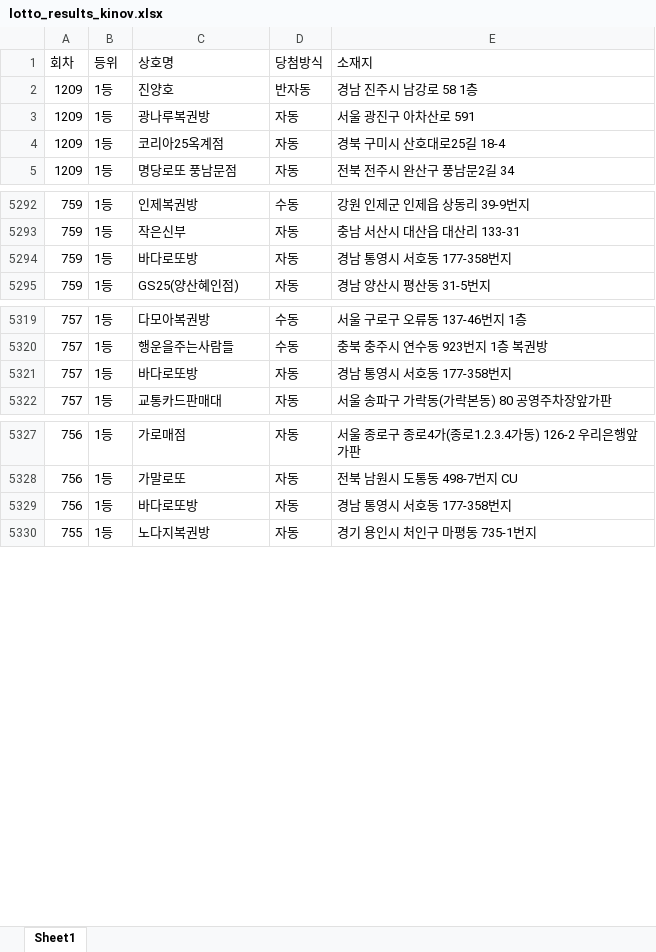
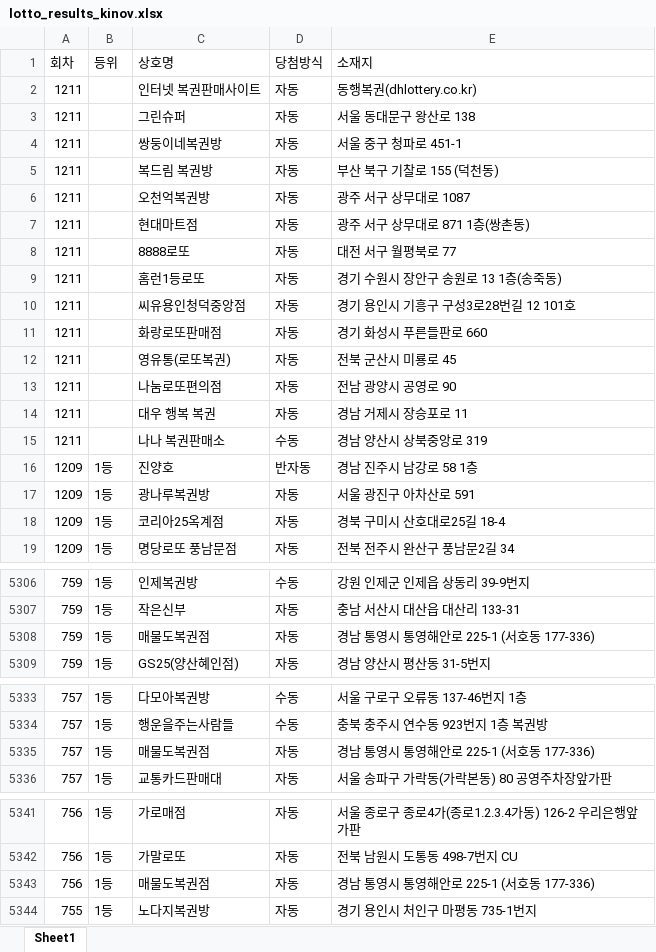
Before and after one commit to integral81/lottomap, an Excel workbook: lotto_results_kinov.xlsx, sheet Sheet1, drawn as a sheet; only a part is shown, gaps mark what is left out; values as stored, in another font and other column widths than the file's, no borders; addresses are those after the commit; the diff covers the shown part only; the diff names each change by its address in the sheet, - before the commit and + after, or states it on an @@ line.

Commit message:
Update: Registered 131/270 shops and Round 1211 emergency data update with scraper fix

```diff
--- a/lotto_results_kinov.xlsx (sheet Sheet1)
+++ b/lotto_results_kinov.xlsx (sheet Sheet1)
+row 2: 1211 |  | 인터넷 복권판매사이트 | 자동 | 동행복권(dhlottery.co.kr)
+row 3: 1211 |  | 그린슈퍼 | 자동 | 서울 동대문구 왕산로 138
+row 4: 1211 |  | 쌍둥이네복권방 | 자동 | 서울 중구 청파로 451-1
+row 5: 1211 |  | 복드림 복권방 | 자동 | 부산 북구 기찰로 155 (덕천동)
+row 6: 1211 |  | 오천억복권방 | 자동 | 광주 서구 상무대로 1087
+row 7: 1211 |  | 현대마트점 | 자동 | 광주 서구 상무대로 871 1층(쌍촌동)
+row 8: 1211 |  | 8888로또 | 자동 | 대전 서구 월평북로 77
+row 9: 1211 |  | 홈런1등로또 | 자동 | 경기 수원시 장안구 송원로 13 1층(송죽동)
+row 10: 1211 |  | 씨유용인청덕중앙점 | 자동 | 경기 용인시 기흥구 구성3로28번길 12 101호
+row 11: 1211 |  | 화랑로또판매점 | 자동 | 경기 화성시 푸른들판로 660
+row 12: 1211 |  | 영유통(로또복권) | 자동 | 전북 군산시 미룡로 45
+row 13: 1211 |  | 나눔로또편의점 | 자동 | 전남 광양시 공영로 90
+row 14: 1211 |  | 대우 행복 복권 | 자동 | 경남 거제시 장승포로 11
+row 15: 1211 |  | 나나 복권판매소 | 수동 | 경남 양산시 상북중앙로 319
-C5308 (상호명): 바다로또방
+C5308 (상호명): 매물도복권점
-E5308 (소재지): 경남 통영시 서호동 177-358번지
+E5308 (소재지): 경남 통영시 통영해안로 225-1 (서호동 177-336)
-C5335 (상호명): 바다로또방
+C5335 (상호명): 매물도복권점
-E5335 (소재지): 경남 통영시 서호동 177-358번지
+E5335 (소재지): 경남 통영시 통영해안로 225-1 (서호동 177-336)
-C5343 (상호명): 바다로또방
+C5343 (상호명): 매물도복권점
-E5343 (소재지): 경남 통영시 서호동 177-358번지
+E5343 (소재지): 경남 통영시 통영해안로 225-1 (서호동 177-336)
```
Also changed, not shown: 28 edited cells and cell formats elsewhere in this sheet, geocoded_cache_healthy.xlsx, 8 other files.
